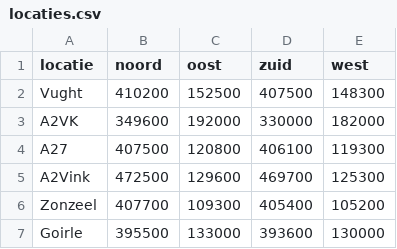
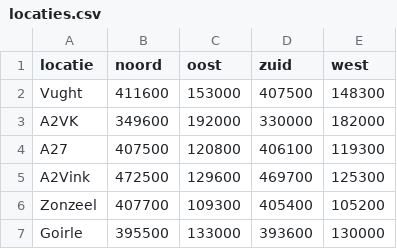
Before and after one commit to Marijn3/Road-Model-code, a CSV file: data/locaties.csv, drawn as a sheet.

```diff
--- a/data/locaties.csv
+++ b/data/locaties.csv
@@ -1,3 +1,3 @@
 locatie;noord;oost;zuid;west
-Vught;410200;152500;407500;148300
+Vught;411600;153000;407500;148300
 A2VK;349600;192000;330000;182000
```
Also changed, not shown: 2 other files.
